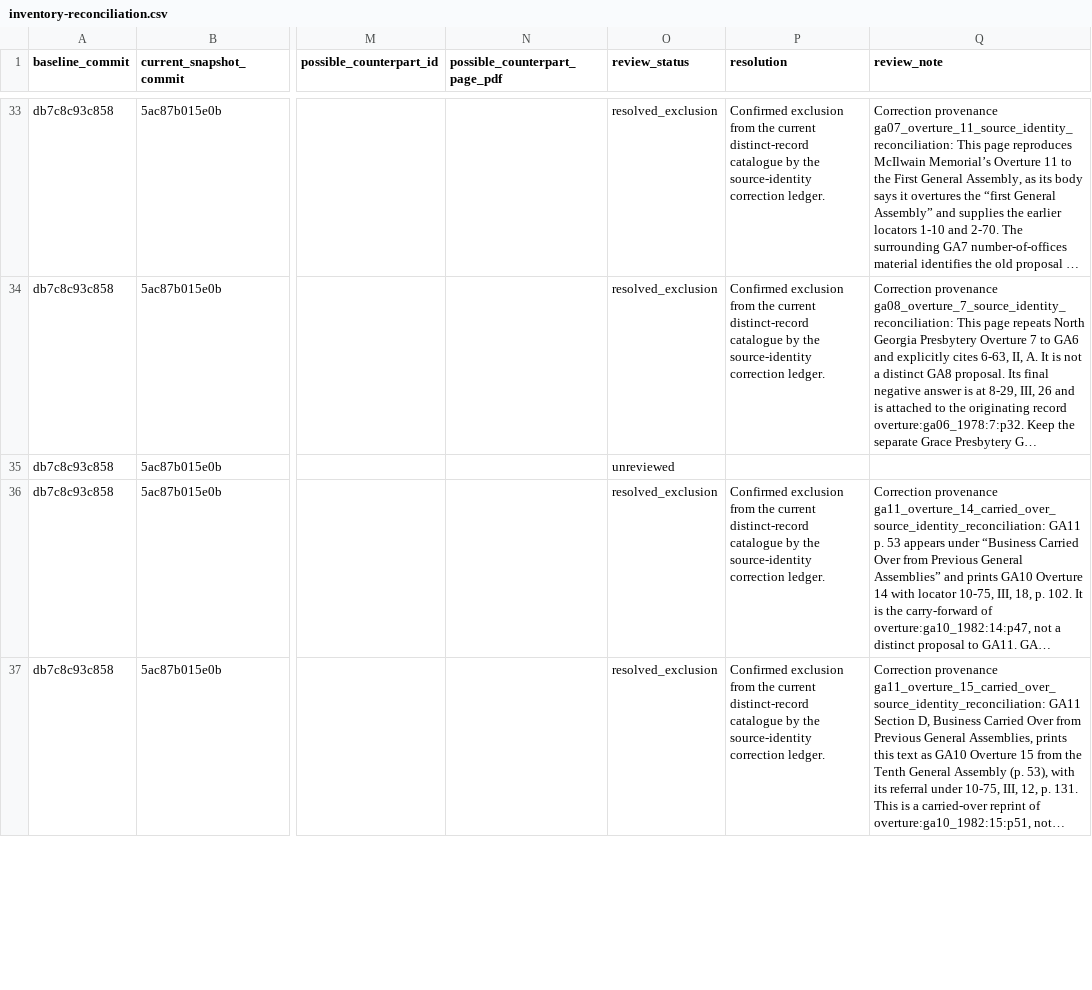
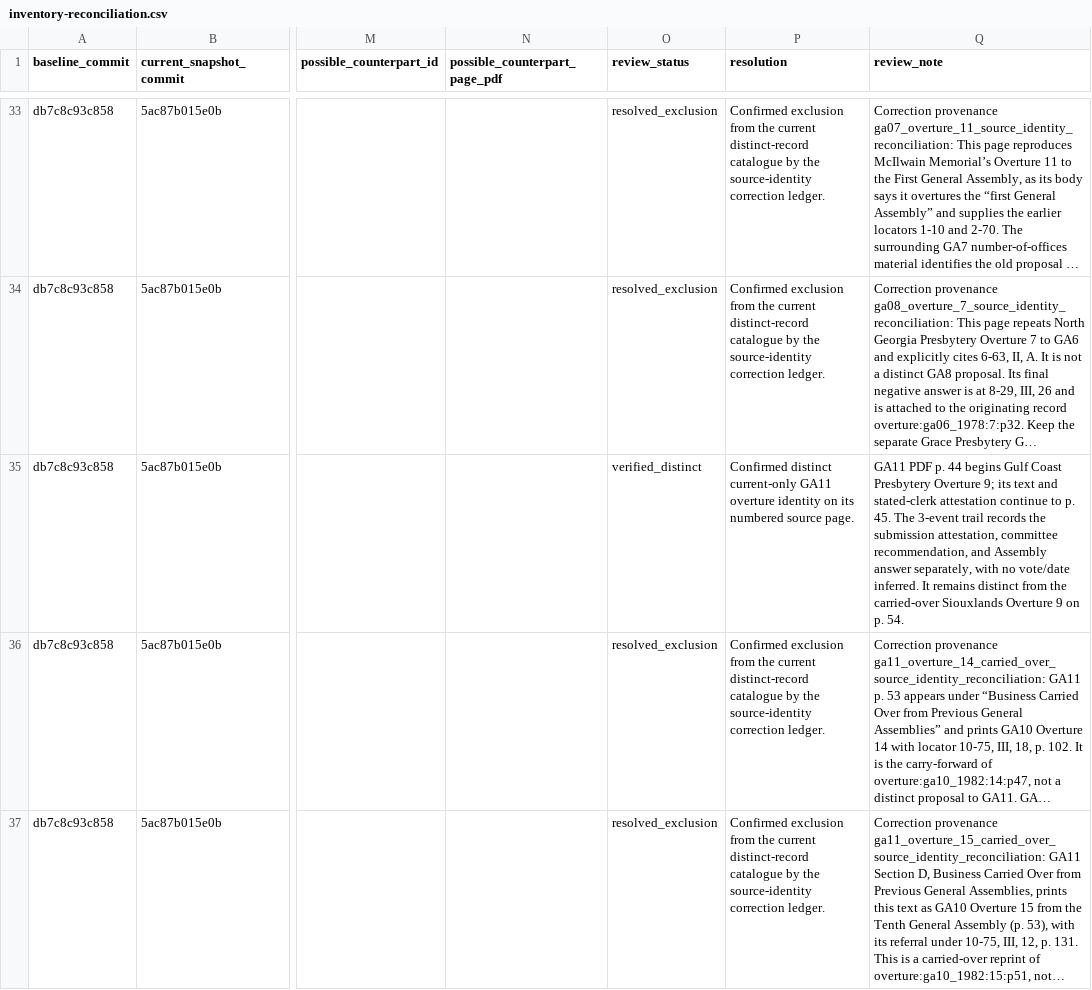
Before and after one commit to raymond-rishty/pca-ga, a CSV file: docs/overture-tracker/inventory-reconciliation.csv, drawn as a sheet; only a part is shown, gaps mark what is left out; long unchanged cells end in …; the diff names each change by its address in the sheet, - before the commit and + after, or states it on an @@ line.

Commit message:
Add attestation to GA11 Overture 9 trail

```diff
--- a/docs/overture-tracker/inventory-reconciliation.csv
+++ b/docs/overture-tracker/inventory-reconciliation.csv
-O35 (review_status): unreviewed
+O35 (review_status): verified_distinct
-P35 (resolution): (empty)
+P35 (resolution): Confirmed distinct current-only GA11 overture identity on its numbered source page.
-Q35 (review_note): (empty)
+Q35 (review_note): GA11 PDF p. 44 begins Gulf Coast Presbytery Overture 9; its text and stated-clerk attestation continue to p. 45. The 3-event trail records the submission attestation, committee recommendation, and Assembly answer separately, with no vote/date inferred. It remains distinct from the carried-over Siouxlands Overture 9 on p. 54.
```
Also changed, not shown: 3 other files.
